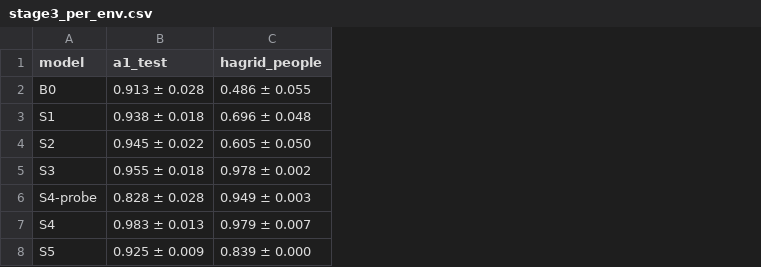
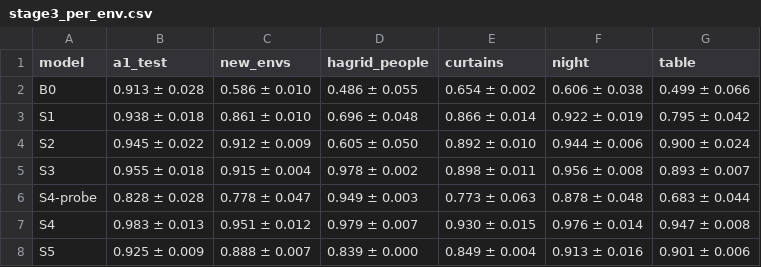
Before and after one commit to alishermede/hand-gesture-recognition-sota, a CSV file: results/a2/stage3_per_env.csv, drawn as a sheet; the diff names each change by its address in the sheet, - before the commit and + after, or states it on an @@ line.

```diff
--- a/results/a2/stage3_per_env.csv
+++ b/results/a2/stage3_per_env.csv
+column C (new_envs), rows 2-8: 0.586 ± 0.010 | 0.861 ± 0.010 | 0.912 ± 0.009 | 0.915 ± 0.004 | 0.778 ± 0.047 | 0.951 ± 0.012 | 0.888 ± 0.007
+column E (curtains), rows 2-8: 0.654 ± 0.002 | 0.866 ± 0.014 | 0.892 ± 0.010 | 0.898 ± 0.011 | 0.773 ± 0.063 | 0.930 ± 0.015 | 0.849 ± 0.004
+column F (night), rows 2-8: 0.606 ± 0.038 | 0.922 ± 0.019 | 0.944 ± 0.006 | 0.956 ± 0.008 | 0.878 ± 0.048 | 0.976 ± 0.014 | 0.913 ± 0.016
+column G (table), rows 2-8: 0.499 ± 0.066 | 0.795 ± 0.042 | 0.900 ± 0.024 | 0.893 ± 0.007 | 0.683 ± 0.044 | 0.947 ± 0.008 | 0.901 ± 0.006
```
Also changed, not shown: results/a2/stage2_detection.csv, results/a2/stage3_ablation.csv, 15 other files.
